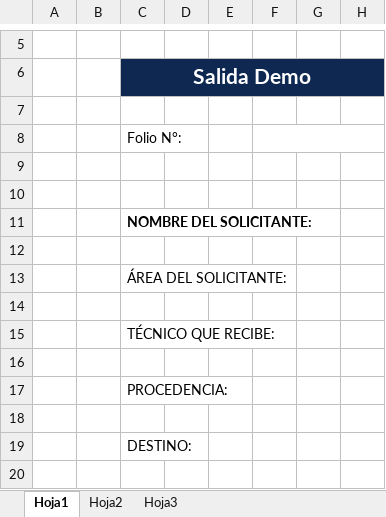
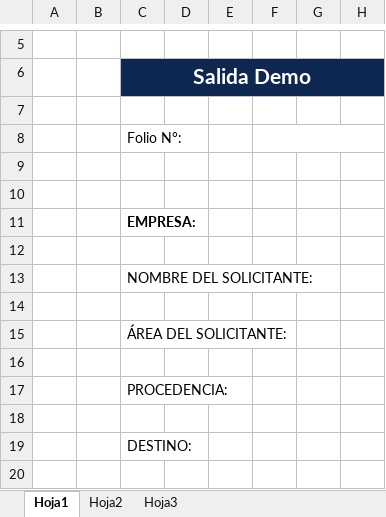
Before and after one commit to ansnavidad/inventory-app-imc, an Excel workbook: trunk/InventoryApp/InventoryApp.View/Resources/SalidaDemo.xlsx, sheet Hoja1, drawn as a sheet; only a part is shown, gaps mark what is left out; values as stored, in another font and other column widths than the file's, no borders; charts and pictures not drawn; removed rows and columns are numbered as before the commit, all else as after; rows hold the shown columns only; the diff covers the shown part only; the diff names each change by its address in the sheet, - before the commit and + after, or states it on an @@ line.

```diff
--- a/trunk/InventoryApp/InventoryApp.View/Resources/SalidaDemo.xlsx (sheet Hoja1)
+++ b/trunk/InventoryApp/InventoryApp.View/Resources/SalidaDemo.xlsx (sheet Hoja1)
@@ row 23 moved to row 11: EMPRESA: @@
+row 12: (empty)
-C13 bold: on
+C13 bold: off
-row 14: (empty)
-row 15:  |  | TÉCNICO QUE RECIBE:
```
Also changed, not shown: 5 added rows, 4 removed rows, 4 moved rows, 1 edited cell and merged cells elsewhere in this sheet, trunk/InventoryApp/InventoryApp.View/Resources/EntradaPrestamo.xlsx, trunk/InventoryApp/InventoryApp.View/Resources/SalidaOffice.xlsx, 33 other files.
